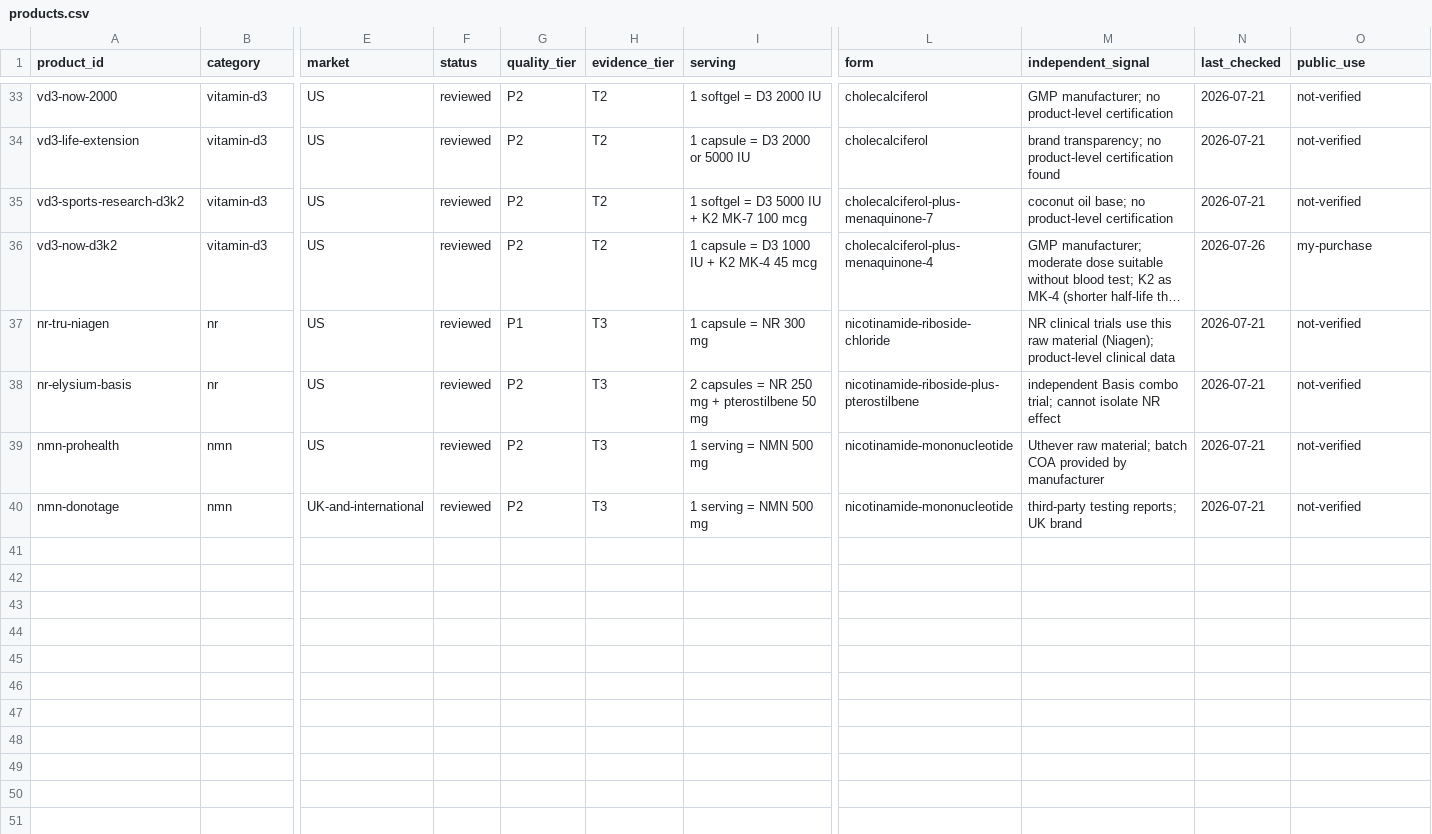
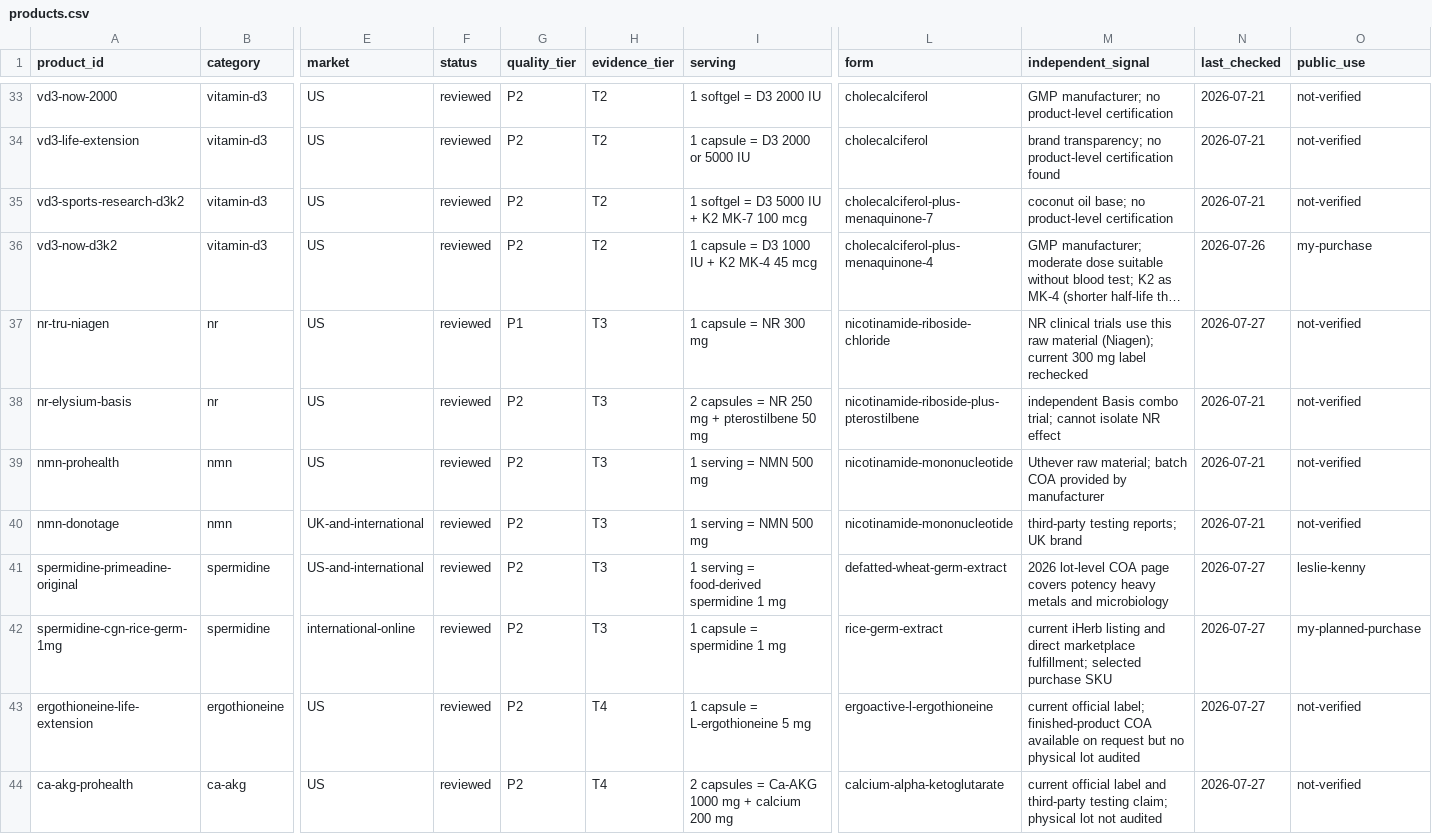
Before and after one commit to YanShou601/YanShou, a CSV file: knowledge/catalog/products.csv, drawn as a sheet; only a part is shown, gaps mark what is left out; long unchanged cells end in …; rows hold the shown columns only; the diff names each change by its address in the sheet, - before the commit and + after, or states it on an @@ line.

```diff
--- a/knowledge/catalog/products.csv
+++ b/knowledge/catalog/products.csv
-M37 (independent_signal): …material (Niagen); product-level clinical data
+M37 (independent_signal): …material (Niagen); current 300 mg label rechecked
-N37 (last_checked): 2026-07-21
+N37 (last_checked): 2026-07-27
+row 41: spermidine-primeadine-original | spermidine | US-and-international | reviewed | P2 | T3 | 1 serving = food-derived spermidine 1 mg | defatted-wheat-germ-extract | 2026 lot-level COA page covers potency heavy metals and microbiology | 2026-07-27 | leslie-kenny
+row 42: spermidine-cgn-rice-germ-1mg | spermidine | international-online | reviewed | P2 | T3 | 1 capsule = spermidine 1 mg | rice-germ-extract | current iHerb listing and direct marketplace fulfillment; selected purchase SKU | 2026-07-27 | my-planned-purchase
+row 43: ergothioneine-life-extension | ergothioneine | US | reviewed | P2 | T4 | 1 capsule = L-ergothioneine 5 mg | ergoactive-l-ergothioneine | current official label; finished-product COA available on request but no physical lot audited | 2026-07-27 | not-verified
+row 44: ca-akg-prohealth | ca-akg | US | reviewed | P2 | T4 | 2 capsules = Ca-AKG 1000 mg + calcium 200 mg | calcium-alpha-ketoglutarate | current official label and third-party testing claim; physical lot not audited | 2026-07-27 | not-verified
```
Also changed, not shown: 9 other files.
